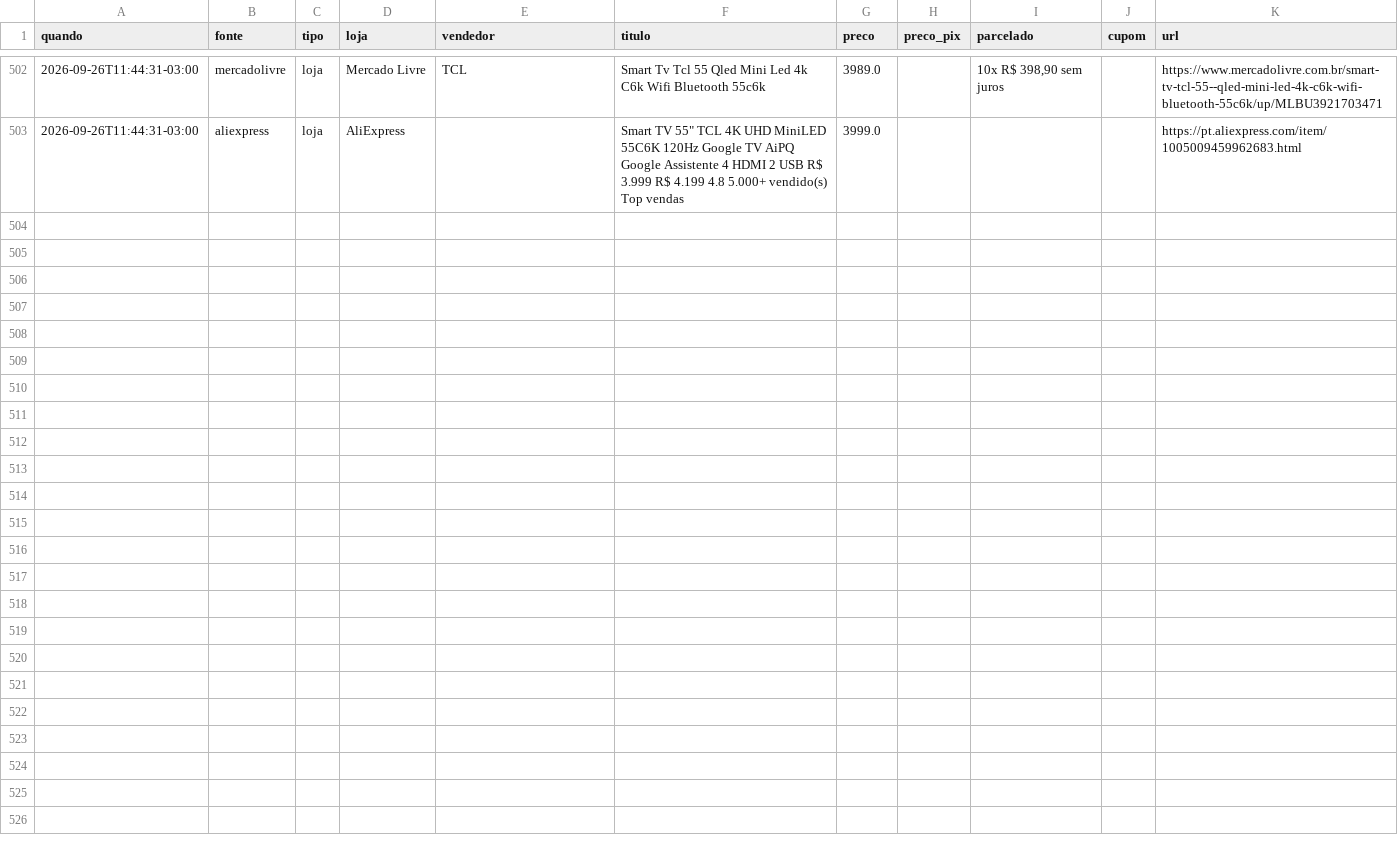
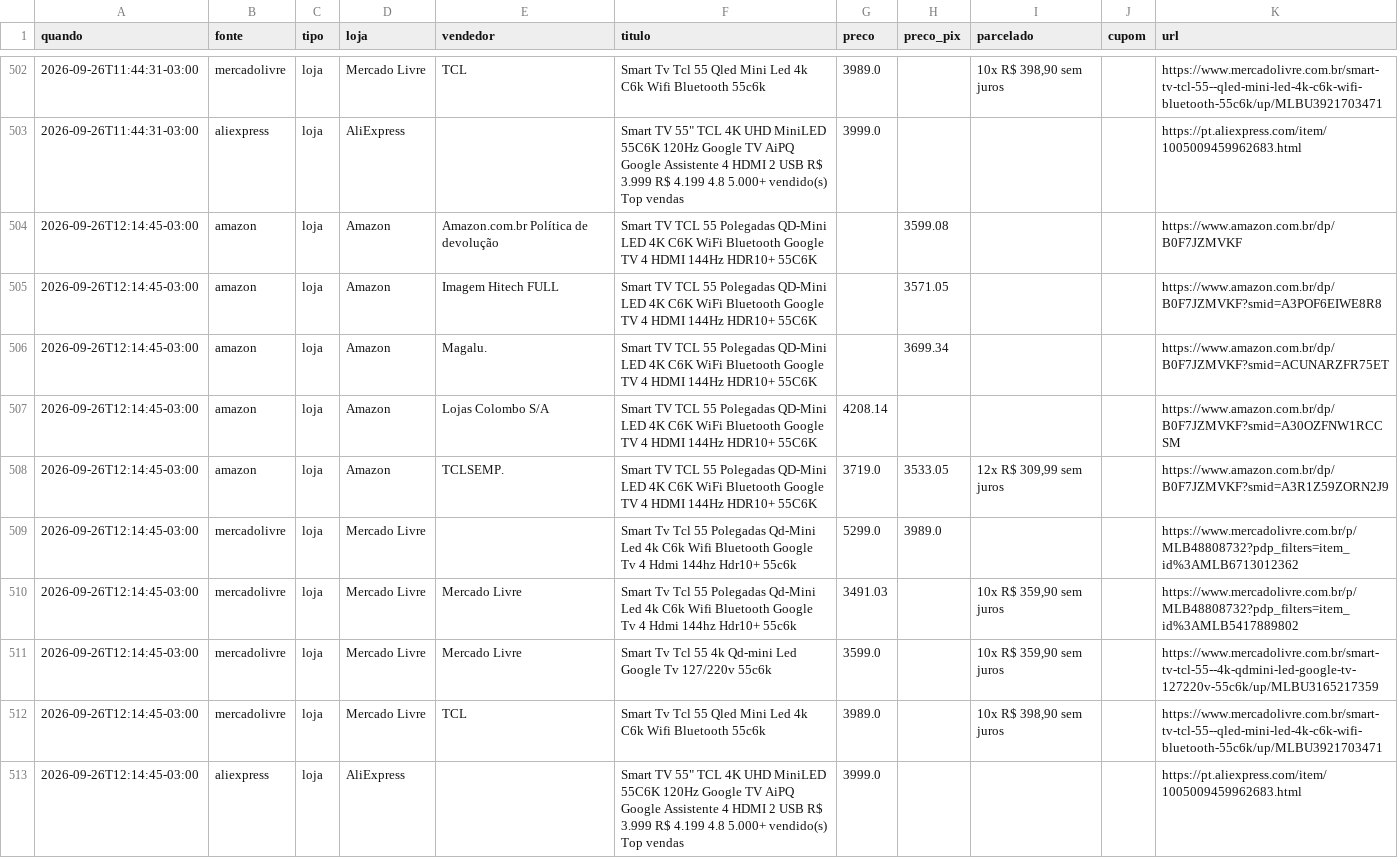
Before and after one commit to luisdfcalazans-dot/tcl-55c6k-monitor, a CSV file: docs/data/historico_pc.csv, drawn as a sheet; only a part is shown, gaps mark what is left out.

```diff
--- a/docs/data/historico_pc.csv
+++ b/docs/data/historico_pc.csv
@@ -503 +503,11 @@ quando,fonte,tipo,loja,vendedor,titulo,preco,preco_pix,parcelado,cupom,url
 2026-09-26T11:44:31-03:00,aliexpress,loja,AliExpress,,"Smart TV 55"" TCL 4K UHD MiniLED 55C6K 120Hz Google TV AiPQ Google Assistente 4 HDMI 2 USB R$ 3.999 R$ 4.199 4.8 5.000+ vendido(s) Top vendas",3999.0,,,,https://pt.aliexpress.com/item/1005009459962683.html
+2026-09-26T12:14:45-03:00,amazon,loja,Amazon,Amazon.com.br Política de devolução,Smart TV TCL 55 Polegadas QD-Mini LED 4K C6K WiFi Bluetooth Google TV 4 HDMI 144Hz HDR10+ 55C6K,,3599.08,,,https://www.amazon.com.br/dp/B0F7JZMVKF
+2026-09-26T12:14:45-03:00,amazon,loja,Amazon,Imagem Hitech FULL,Smart TV TCL 55 Polegadas QD-Mini LED 4K C6K WiFi Bluetooth Google TV 4 HDMI 144Hz HDR10+ 55C6K,,3571.05,,,https://www.amazon.com.br/dp/B0F7JZMVKF?smid=A3POF6EIWE8R8
+2026-09-26T12:14:45-03:00,amazon,loja,Amazon,Magalu.,Smart TV TCL 55 Polegadas QD-Mini LED 4K C6K WiFi Bluetooth Google TV 4 HDMI 144Hz HDR10+ 55C6K,,3699.34,,,https://www.amazon.com.br/dp/B0F7JZMVKF?smid=ACUNARZFR75ET
+2026-09-26T12:14:45-03:00,amazon,loja,Amazon,Lojas Colombo S/A,Smart TV TCL 55 Polegadas QD-Mini LED 4K C6K WiFi Bluetooth Google TV 4 HDMI 144Hz HDR10+ 55C6K,4208.14,,,,https://www.amazon.com.br/dp/B0F7JZMVKF?smid=A30OZFNW1RCCSM
+2026-09-26T12:14:45-03:00,amazon,loja,Amazon,TCLSEMP.,Smart TV TCL 55 Polegadas QD-Mini LED 4K C6K WiFi Bluetooth Google TV 4 HDMI 144Hz HDR10+ 55C6K,3719.0,3533.05,"12x R$ 309,99 sem juros",,https://www.amazon.com.br/dp/B0F7JZMVKF?smid=A3R1Z59ZORN2J9
+2026-09-26T12:14:45-03:00,mercadolivre,loja,Mercado Livre,,Smart Tv Tcl 55 Polegadas Qd-Mini Led 4k C6k Wifi Bluetooth Google Tv 4 Hdmi 144hz Hdr10+ 55c6k,5299.0,3989.0,,,https://www.mercadolivre.com.br/p/MLB48808732?pdp_filters=item_id%3AMLB6713012362
+2026-09-26T12:14:45-03:00,mercadolivre,loja,Mercado Livre,Mercado Livre,Smart Tv Tcl 55 Polegadas Qd-Mini Led 4k C6k Wifi Bluetooth Google Tv 4 Hdmi 144hz Hdr10+ 55c6k,3491.03,,"10x R$ 359,90 sem juros",,https://www.mercadolivre.com.br/p/MLB48808732?pdp_filters=item_id%3AMLB5417889802
+2026-09-26T12:14:45-03:00,mercadolivre,loja,Mercado Livre,Mercado Livre,Smart Tv Tcl 55  4k Qd-mini Led Google Tv 127/220v 55c6k,3599.0,,"10x R$ 359,90 sem juros",,https://www.mercadolivre.com.br/smart-tv-tcl-55--4k-qdmini-led-google-tv-127220v-55c6k/up/MLBU3165217359
+2026-09-26T12:14:45-03:00,mercadolivre,loja,Mercado Livre,TCL,Smart Tv Tcl 55  Qled Mini Led 4k C6k Wifi Bluetooth 55c6k,3989.0,,"10x R$ 398,90 sem juros",,https://www.mercadolivre.com.br/smart-tv-tcl-55--qled-mini-led-4k-c6k-wifi-bluetooth-55c6k/up/MLBU3921703471
+2026-09-26T12:14:45-03:00,aliexpress,loja,AliExpress,,"Smart TV 55"" TCL 4K UHD MiniLED 55C6K 120Hz Google TV AiPQ Google Assistente 4 HDMI 2 USB R$ 3.999 R$ 4.199 4.8 5.000+ vendido(s) Top vendas",3999.0,,,,https://pt.aliexpress.com/item/1005009459962683.html
```
Also changed, not shown: 3 other files.
